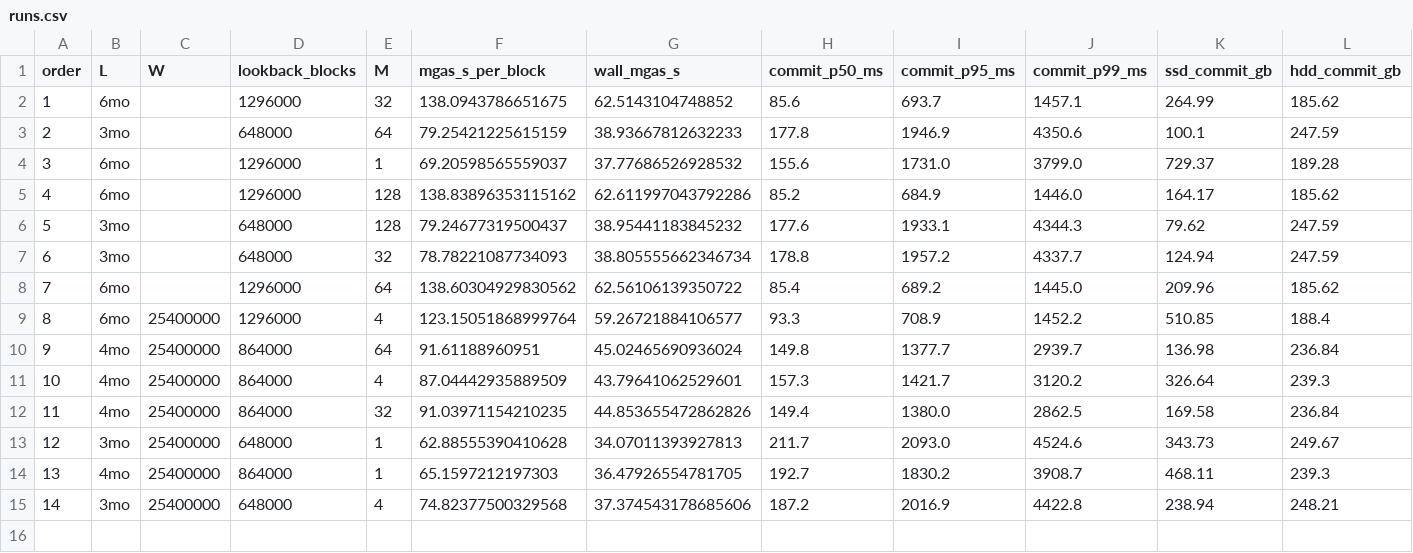
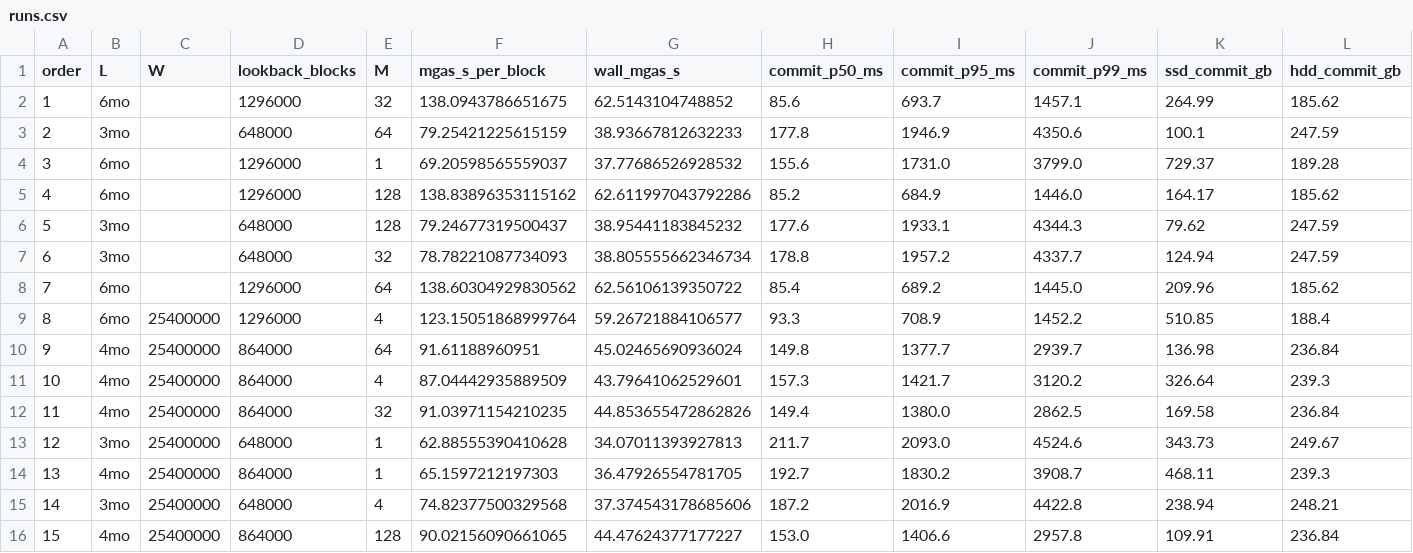
Before and after one commit to sudeepdino008/tiering_results, a CSV file: matrix_run/2026-11-16/runs.csv, drawn as a sheet; only a part is shown; rows hold the shown columns only; the diff names each change by its address in the sheet, - before the commit and + after, or states it on an @@ line.

Commit message:
matrix_run: cell 4mo/128 rc=0

```diff
--- a/matrix_run/2026-11-16/runs.csv
+++ b/matrix_run/2026-11-16/runs.csv
+row 16: 15 | 4mo | 25400000 | 864000 | 128 | 90.02156090661065 | 44.47624377177227 | 153.0 | 1406.6 | 2957.8 | 109.91 | 236.84
```
Also changed, not shown: 51 other files.
